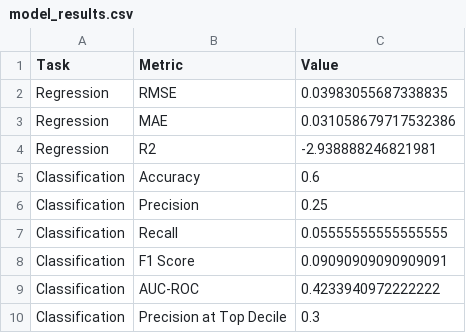
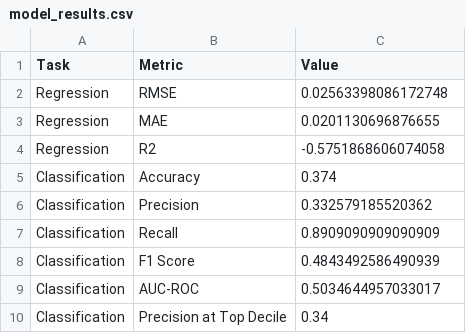
Before and after one commit to sanketpatil9410-maker/CommissionLens, a CSV file: reports/model_results.csv, drawn as a sheet.

Commit message:
Update dataset to 250 funds to strictly meet PDF requirement

```diff
--- a/reports/model_results.csv
+++ b/reports/model_results.csv
@@ -1,10 +1,10 @@
 Task,Metric,Value
-Regression,RMSE,0.03983055687338835
-Regression,MAE,0.031058679717532386
-Regression,R2,-2.938888246821981
-Classification,Accuracy,0.6
-Classification,Precision,0.25
-Classification,Recall,0.05555555555555555
-Classification,F1 Score,0.09090909090909091
-Classification,AUC-ROC,0.4233940972222222
-Classification,Precision at Top Decile,0.3
+Regression,RMSE,0.02563398086172748
+Regression,MAE,0.0201130696876655
+Regression,R2,-0.5751868606074058
+Classification,Accuracy,0.374
+Classification,Precision,0.332579185520362
+Classification,Recall,0.8909090909090909
+Classification,F1 Score,0.4843492586490939
+Classification,AUC-ROC,0.5034644957033017
+Classification,Precision at Top Decile,0.34
```
Also changed, not shown: reports/sip_backtest_results.csv, 11 other files.
